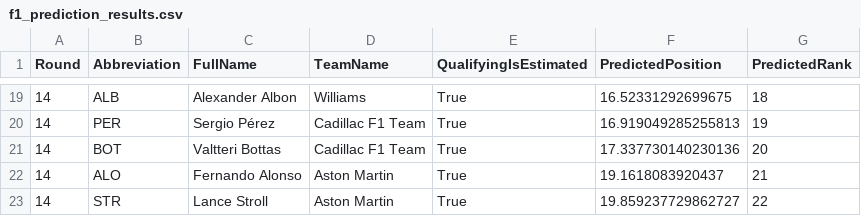
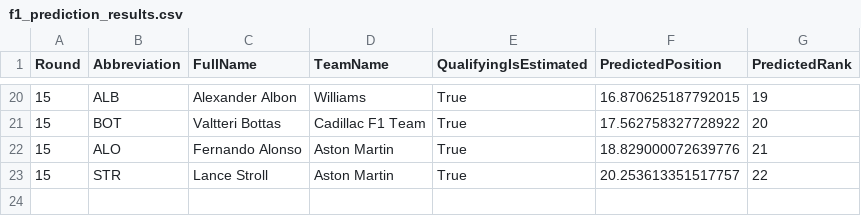
Before and after one commit to Rochit1/F1-Analytics-Dashboard, a CSV file: ml/outputs/f1_prediction_results.csv, drawn as a sheet; only a part is shown, gaps mark what is left out; the diff covers the shown part only.

```diff
--- a/ml/outputs/f1_prediction_results.csv
+++ b/ml/outputs/f1_prediction_results.csv
@@ -19,5 +20,4 @@ Round,Abbreviation,FullName,TeamName,QualifyingIsEstimated,PredictedPosition,Pre
-14,ALB,Alexander Albon,Williams,True,16.52331292699675,18
-14,PER,Sergio Pérez,Cadillac F1 Team,True,16.919049285255813,19
-14,BOT,Valtteri Bottas,Cadillac F1 Team,True,17.337730140230136,20
-14,ALO,Fernando Alonso,Aston Martin,True,19.1618083920437,21
-14,STR,Lance Stroll,Aston Martin,True,19.859237729862727,22
+15,ALB,Alexander Albon,Williams,True,16.870625187792015,19
+15,BOT,Valtteri Bottas,Cadillac F1 Team,True,17.562758327728922,20
+15,ALO,Fernando Alonso,Aston Martin,True,18.829000072639776,21
+15,STR,Lance Stroll,Aston Martin,True,20.253613351517757,22
```
Also changed, not shown: 5 added rows, 4 removed rows and 29 edited cells elsewhere in this file, ml/outputs/f1_feature_importance.csv.
